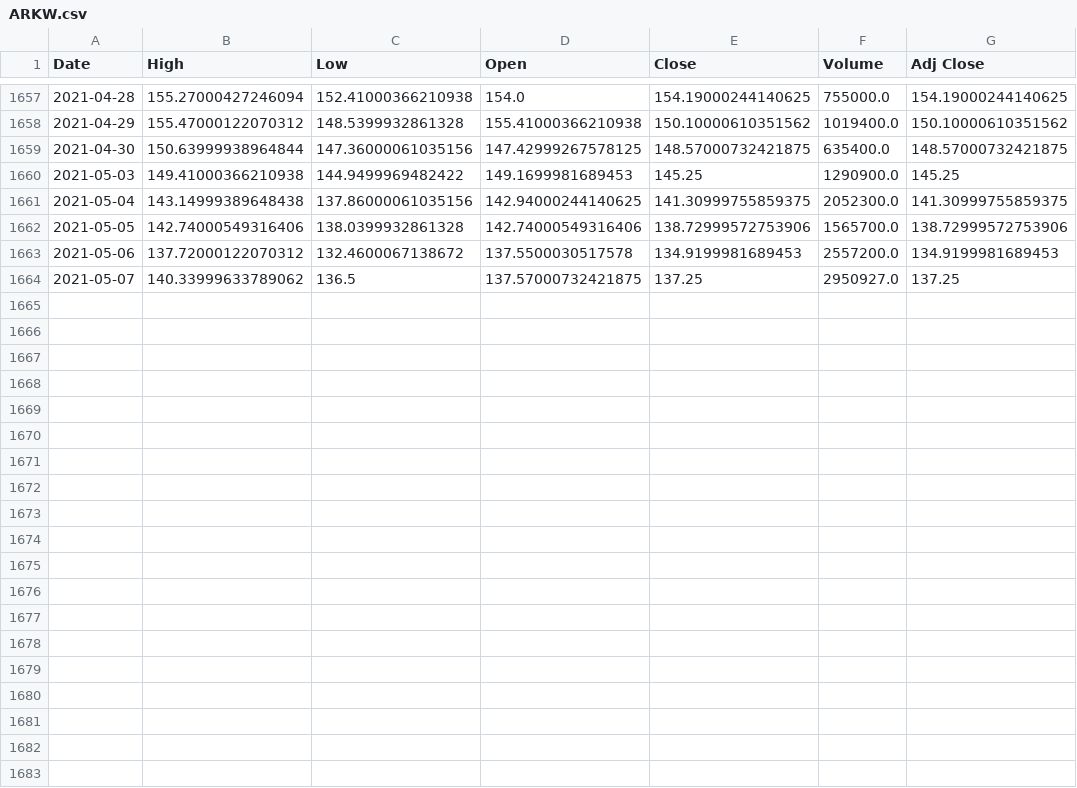
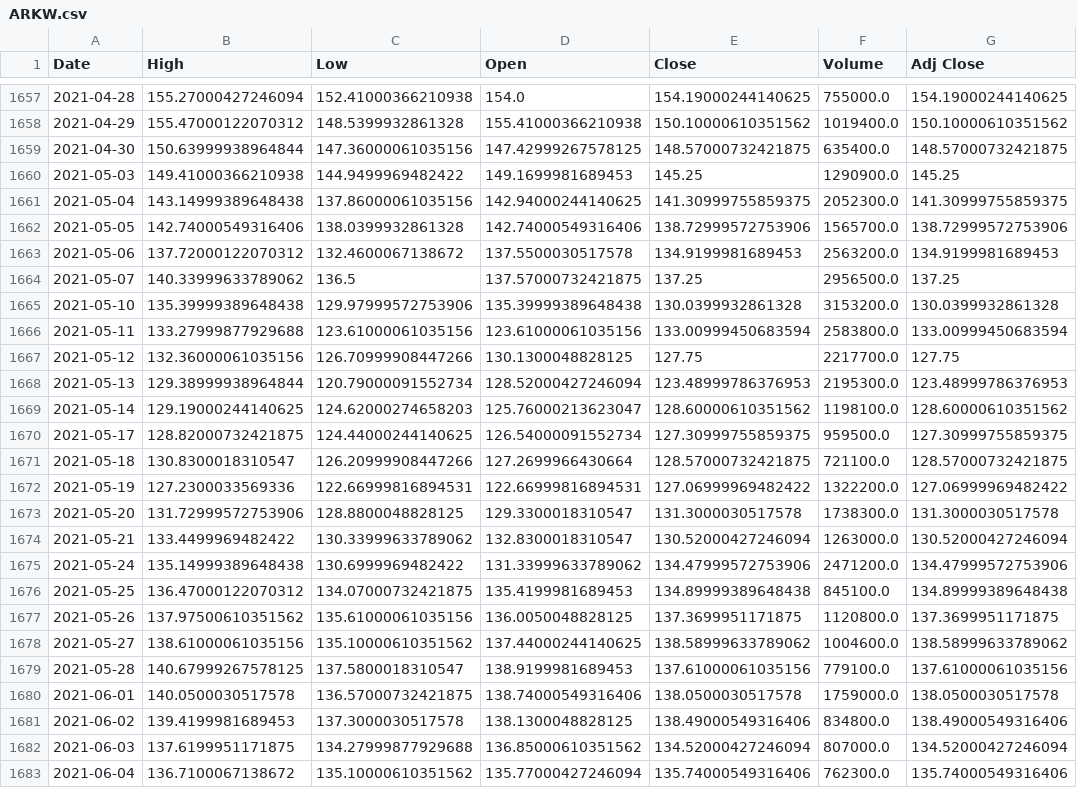
Before and after one commit to wubw/Invest, a CSV file: data/price/ARKW.csv (was data/ARKW.csv), drawn as a sheet; only a part is shown, gaps mark what is left out.

```diff
--- a/data/ARKW.csv
+++ b/data/price/ARKW.csv
@@ -1662,3 +1662,22 @@ Date,High,Low,Open,Close,Volume,Adj Close
 2021-05-05,142.74000549316406,138.0399932861328,142.74000549316406,138.72999572753906,1565700.0,138.72999572753906
-2021-05-06,137.72000122070312,132.4600067138672,137.5500030517578,134.9199981689453,2557200.0,134.9199981689453
-2021-05-07,140.33999633789062,136.5,137.57000732421875,137.25,2950927.0,137.25
+2021-05-06,137.72000122070312,132.4600067138672,137.5500030517578,134.9199981689453,2563200.0,134.9199981689453
+2021-05-07,140.33999633789062,136.5,137.57000732421875,137.25,2956500.0,137.25
+2021-05-10,135.39999389648438,129.97999572753906,135.39999389648438,130.0399932861328,3153200.0,130.0399932861328
+2021-05-11,133.27999877929688,123.61000061035156,123.61000061035156,133.00999450683594,2583800.0,133.00999450683594
+2021-05-12,132.36000061035156,126.70999908447266,130.1300048828125,127.75,2217700.0,127.75
+2021-05-13,129.38999938964844,120.79000091552734,128.52000427246094,123.48999786376953,2195300.0,123.48999786376953
+2021-05-14,129.19000244140625,124.62000274658203,125.76000213623047,128.60000610351562,1198100.0,128.60000610351562
+2021-05-17,128.82000732421875,124.44000244140625,126.54000091552734,127.30999755859375,959500.0,127.30999755859375
+2021-05-18,130.8300018310547,126.20999908447266,127.2699966430664,128.57000732421875,721100.0,128.57000732421875
+2021-05-19,127.2300033569336,122.66999816894531,122.66999816894531,127.06999969482422,1322200.0,127.06999969482422
+2021-05-20,131.72999572753906,128.8800048828125,129.3300018310547,131.3000030517578,1738300.0,131.3000030517578
+2021-05-21,133.4499969482422,130.33999633789062,132.8300018310547,130.52000427246094,1263000.0,130.52000427246094
+2021-05-24,135.14999389648438,130.6999969482422,131.33999633789062,134.47999572753906,2471200.0,134.47999572753906
+2021-05-25,136.47000122070312,134.07000732421875,135.4199981689453,134.89999389648438,845100.0,134.89999389648438
+2021-05-26,137.97500610351562,135.61000061035156,136.0050048828125,137.3699951171875,1120800.0,137.3699951171875
+2021-05-27,138.61000061035156,135.10000610351562,137.44000244140625,138.58999633789062,1004600.0,138.58999633789062
+2021-05-28,140.67999267578125,137.5800018310547,138.9199981689453,137.61000061035156,779100.0,137.61000061035156
+2021-06-01,140.0500030517578,136.57000732421875,138.74000549316406,138.0500030517578,1759000.0,138.0500030517578
+2021-06-02,139.4199981689453,137.3000030517578,138.1300048828125,138.49000549316406,834800.0,138.49000549316406
+2021-06-03,137.6199951171875,134.27999877929688,136.85000610351562,134.52000427246094,807000.0,134.52000427246094
+2021-06-04,136.7100067138672,135.10000610351562,135.77000427246094,135.74000549316406,762300.0,135.74000549316406
```
Also changed, not shown: data/price/ARKF.csv, data/price/ARKK.csv, 47 other files.
